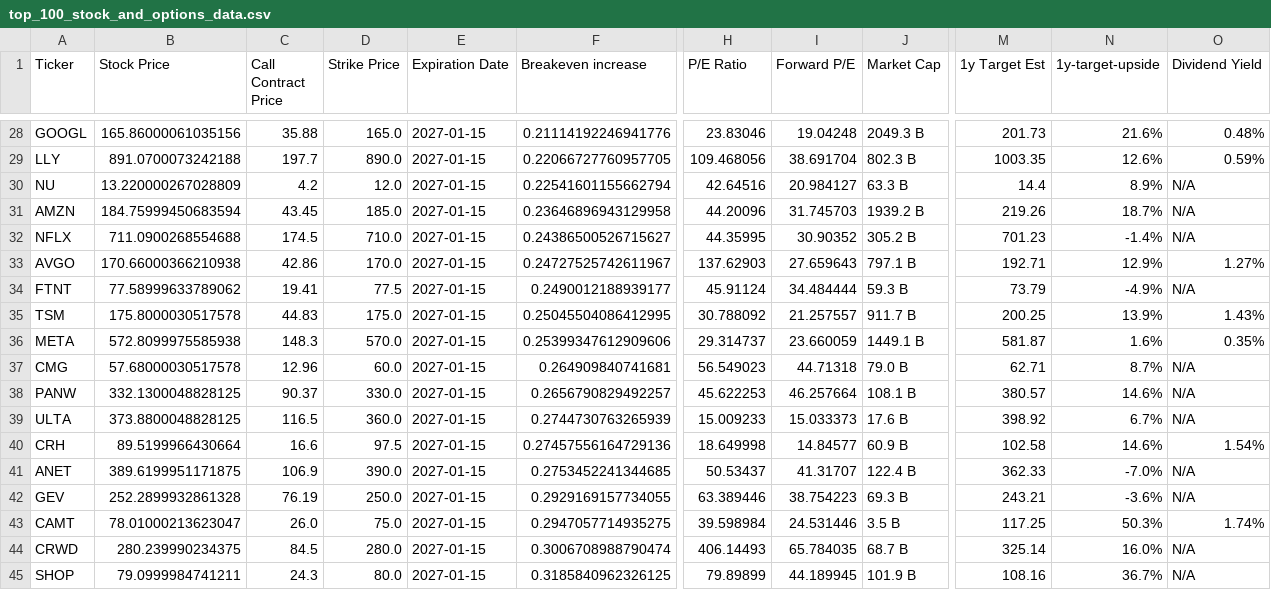
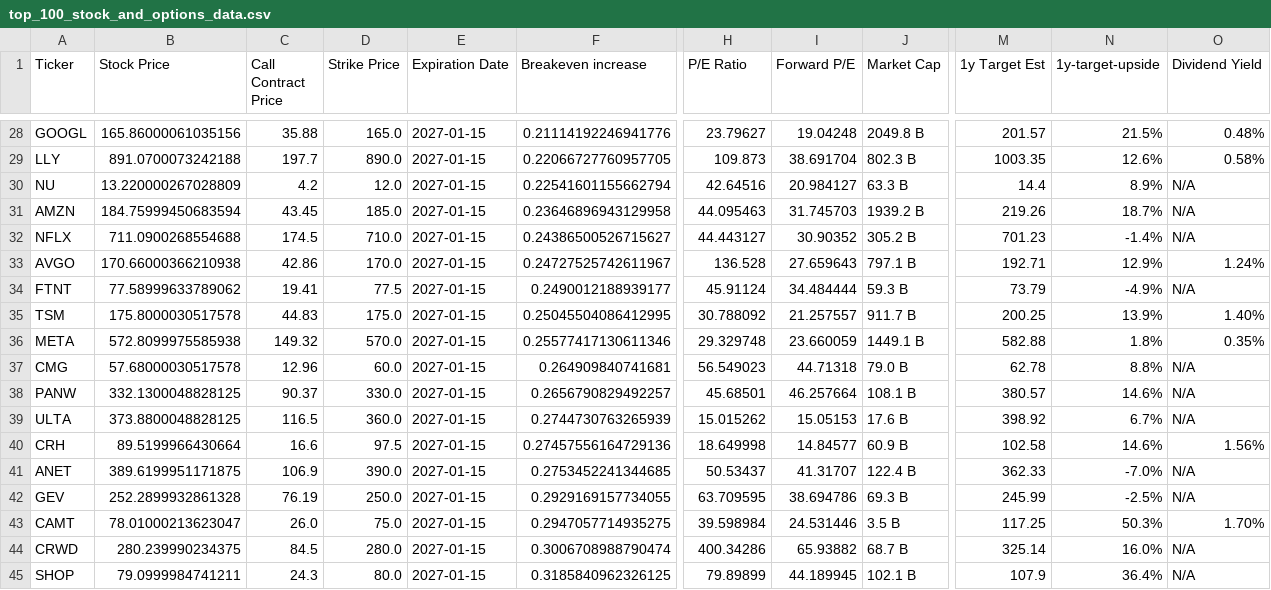
Before and after one commit to dparedesi/Call-Options-values, a CSV file: top_100_stock_and_options_data.csv, drawn as a sheet; only a part is shown, gaps mark what is left out; the diff covers the shown part only; the diff names each change by its address in the sheet, - before the commit and + after, or states it on an @@ line.

```diff
--- a/top_100_stock_and_options_data.csv
+++ b/top_100_stock_and_options_data.csv
-H28 (P/E Ratio): 23.83046
+H28 (P/E Ratio): 23.79627
-J28 (Market Cap): 2049.3 B
+J28 (Market Cap): 2049.8 B
-M28 (1y Target Est): 201.73
+M28 (1y Target Est): 201.57
-N28 (1y-target-upside): 21.6%
+N28 (1y-target-upside): 21.5%
-H29 (P/E Ratio): 109.468056
+H29 (P/E Ratio): 109.873
-O29 (Dividend Yield): 0.59%
+O29 (Dividend Yield): 0.58%
-H31 (P/E Ratio): 44.20096
+H31 (P/E Ratio): 44.095463
-H32 (P/E Ratio): 44.35995
+H32 (P/E Ratio): 44.443127
-H33 (P/E Ratio): 137.62903
+H33 (P/E Ratio): 136.528
-O33 (Dividend Yield): 1.27%
+O33 (Dividend Yield): 1.24%
-O35 (Dividend Yield): 1.43%
+O35 (Dividend Yield): 1.40%
-C36 (Call Contract Price): 148.3
+C36 (Call Contract Price): 149.32
-F36 (Breakeven increase): 0.25399347612909606
+F36 (Breakeven increase): 0.25577417130611346
-H36 (P/E Ratio): 29.314737
+H36 (P/E Ratio): 29.329748
-M36 (1y Target Est): 581.87
+M36 (1y Target Est): 582.88
-N36 (1y-target-upside): 1.6%
+N36 (1y-target-upside): 1.8%
-M37 (1y Target Est): 62.71
+M37 (1y Target Est): 62.78
-N37 (1y-target-upside): 8.7%
+N37 (1y-target-upside): 8.8%
-H38 (P/E Ratio): 45.622253
+H38 (P/E Ratio): 45.68501
-H39 (P/E Ratio): 15.009233
+H39 (P/E Ratio): 15.015262
-I39 (Forward P/E): 15.033373
+I39 (Forward P/E): 15.05153
-O40 (Dividend Yield): 1.54%
+O40 (Dividend Yield): 1.56%
-H42 (P/E Ratio): 63.389446
+H42 (P/E Ratio): 63.709595
-I42 (Forward P/E): 38.754223
+I42 (Forward P/E): 38.694786
-M42 (1y Target Est): 243.21
+M42 (1y Target Est): 245.99
-N42 (1y-target-upside): -3.6%
+N42 (1y-target-upside): -2.5%
-O43 (Dividend Yield): 1.74%
+O43 (Dividend Yield): 1.70%
-H44 (P/E Ratio): 406.14493
+H44 (P/E Ratio): 400.34286
-I44 (Forward P/E): 65.784035
+I44 (Forward P/E): 65.93882
-J45 (Market Cap): 101.9 B
+J45 (Market Cap): 102.1 B
-M45 (1y Target Est): 108.16
+M45 (1y Target Est): 107.9
-N45 (1y-target-upside): 36.7%
+N45 (1y-target-upside): 36.4%
```
Also changed, not shown: 82 edited cells elsewhere in this file.
